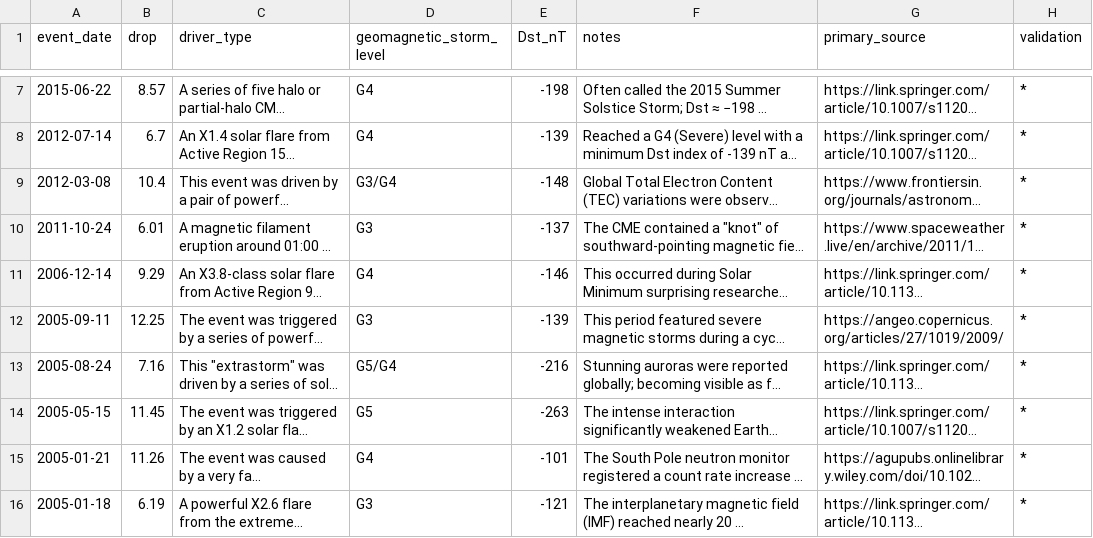
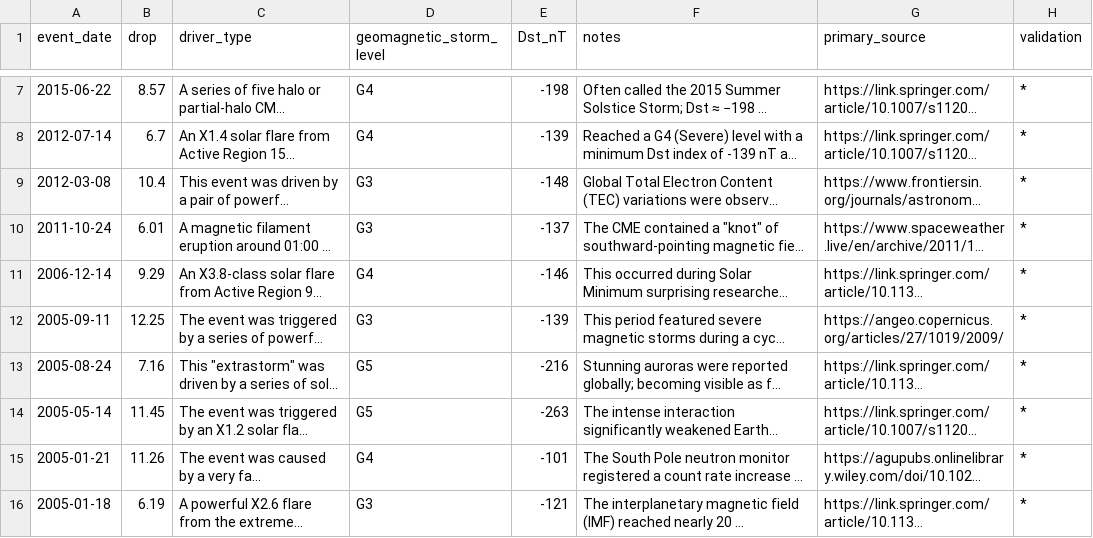
Before and after one commit to dosquisd/NMDB-FD-PredictorWithGraphs, a CSV file: data/ForbushDecrease/events.csv, drawn as a sheet; only a part is shown, gaps mark what is left out; long unchanged cells end in …; the diff names each change by its address in the sheet, - before the commit and + after, or states it on an @@ line.

```diff
--- a/data/ForbushDecrease/events.csv
+++ b/data/ForbushDecrease/events.csv
-D9 (geomagnetic_storm_level): G3/G4
+D9 (geomagnetic_storm_level): G3
-D13 (geomagnetic_storm_level): G5/G4
+D13 (geomagnetic_storm_level): G5
-A14 (event_date): 2005-05-15
+A14 (event_date): 2005-05-14
```
Also changed, not shown: 3 other files.
